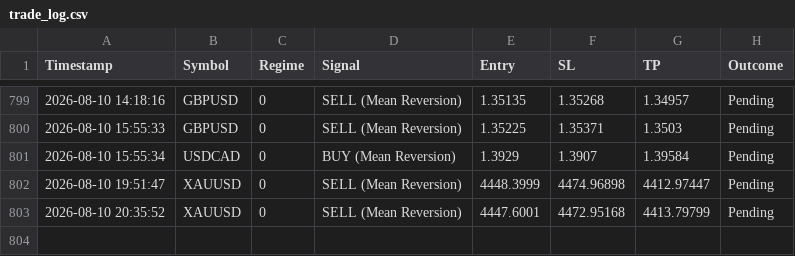
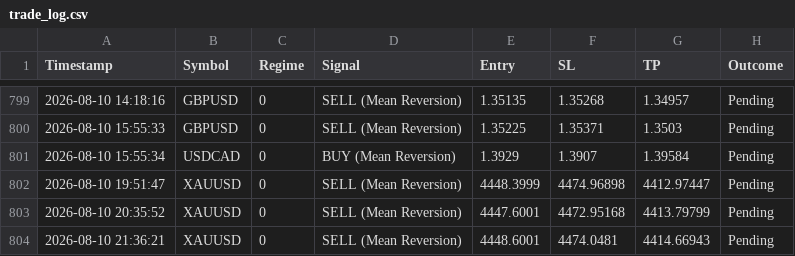
Before and after one commit to ykclassic/Delphi-Oracle, a CSV file: logs/trade_log.csv, drawn as a sheet; only a part is shown, gaps mark what is left out.

Commit message:
📊 Update: Performance Logs [skip ci]

```diff
--- a/logs/trade_log.csv
+++ b/logs/trade_log.csv
@@ -803 +803,2 @@ Timestamp,Symbol,Regime,Signal,Entry,SL,TP,Outcome
 2026-08-10 20:35:52,XAUUSD,0,SELL (Mean Reversion),4447.6001,4472.95168,4413.79799,Pending
+2026-08-10 21:36:21,XAUUSD,0,SELL (Mean Reversion),4448.6001,4474.0481,4414.66943,Pending
```
